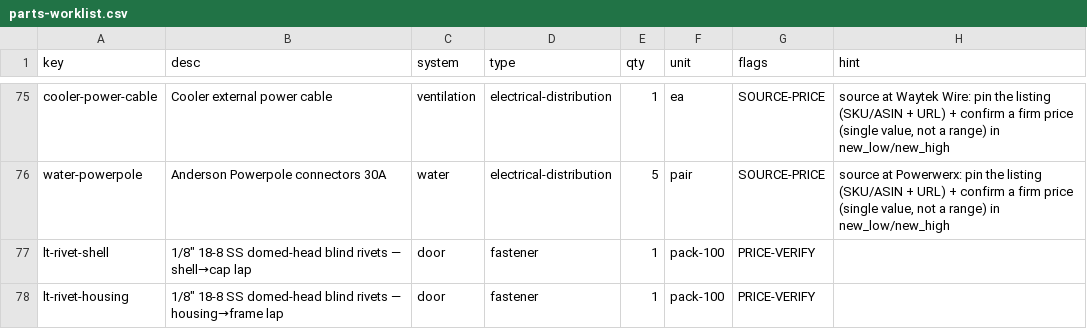
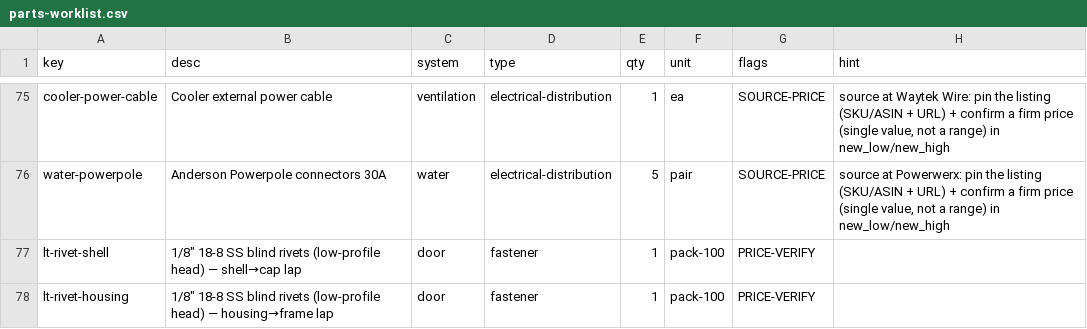
Before and after one commit to alvinr/tbs, a CSV file: parts-worklist.csv, drawn as a sheet; only a part is shown, gaps mark what is left out; the diff names each change by its address in the sheet, - before the commit and + after, or states it on an @@ line.

Commit message:
lighttrap: low-profile rivet head + 5 blueprint fixes
- rivet: redraw blind_rivet head to the ACTUAL 97525A425 datasheet proportions
  (low, wide head Ø~2x body x ~0.35x tall — not an exaggerated hemisphere);
  drop 'DOMED-HEAD' wording from callouts/notes/report/CSV (SKU kept as the spec);
  fix stale 'closed-end' note (open-end + DP8010 seals the mandrel bore) and Ø4.8→Ø3.18
- Sheet 10: clearance dim now outer (housing) skin → corner post, not inner (drum) skin
- Sheet 6: wrap the machined-components notes (+ extend bottom margin so they clear the title block)
- Sheet 5: single-space the hub notes (92→46) + wrap long lines
- Sheet 4: add dim_v for the leg->cap rivet grip (vertical-plane rivet)

```diff
--- a/parts-worklist.csv
+++ b/parts-worklist.csv
-B77 (desc): …18-8 SS domed-head blind rivets — shell→cap…
+B77 (desc): …18-8 SS blind rivets (low-profile head) — shell→cap…
-B78 (desc): …18-8 SS domed-head blind rivets — housing→frame…
+B78 (desc): …18-8 SS blind rivets (low-profile head) — housing→frame…
```
Also changed, not shown: 9 other files.
